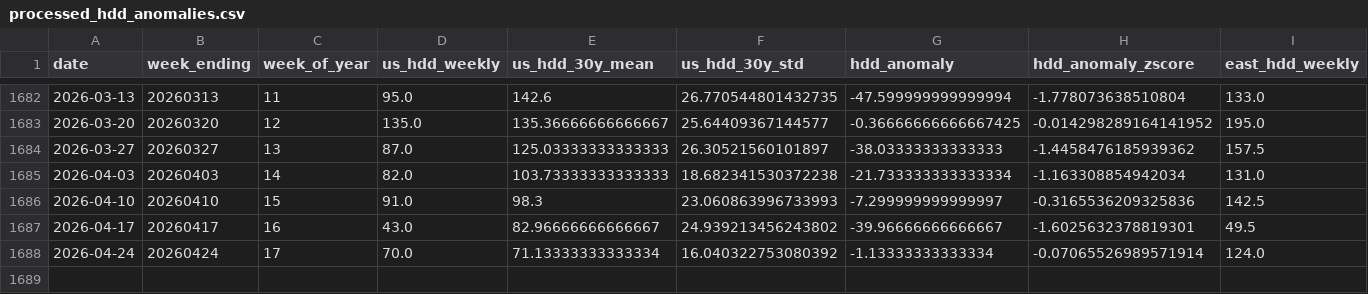
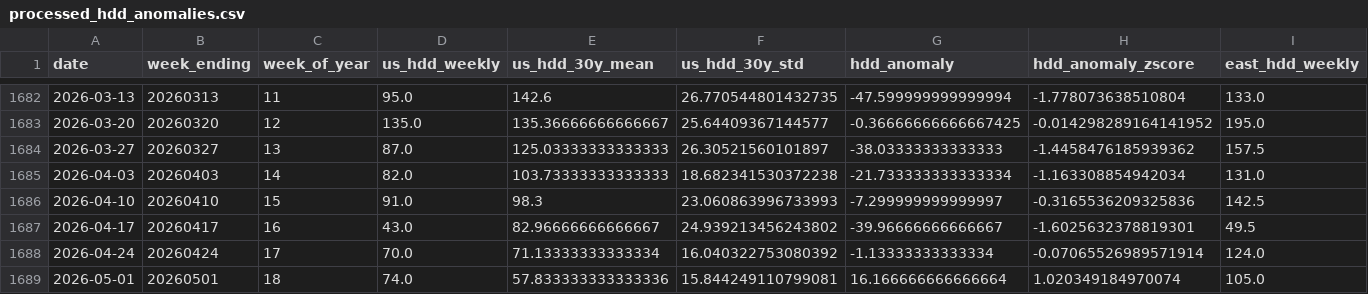
Before and after one commit to nandyal/natgas-dashboard, a CSV file: HDD data/processed_hdd_anomalies.csv, drawn as a sheet; only a part is shown, gaps mark what is left out; rows hold the shown columns only; the diff names each change by its address in the sheet, - before the commit and + after, or states it on an @@ line.

```diff
--- a/HDD data/processed_hdd_anomalies.csv
+++ b/HDD data/processed_hdd_anomalies.csv
+row 1689: 2026-05-01 | 20260501 | 18 | 74.0 | 57.833333333333336 | 15.844249110799081 | 16.166666666666664 | 1.020349184970074 | 105.0
```
Also changed, not shown: HDD data/noaa_weekly_hdd_full_history.csv, eia_ng_total_inventory_full_history.csv, 16 other files.
